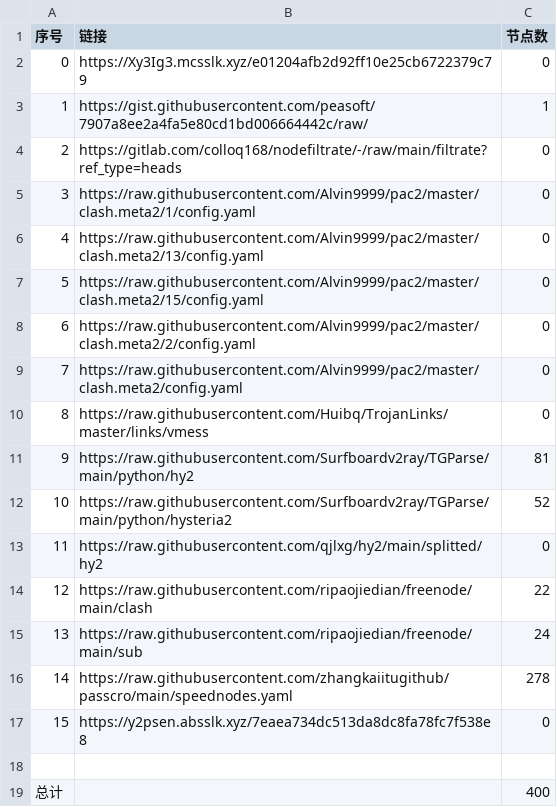
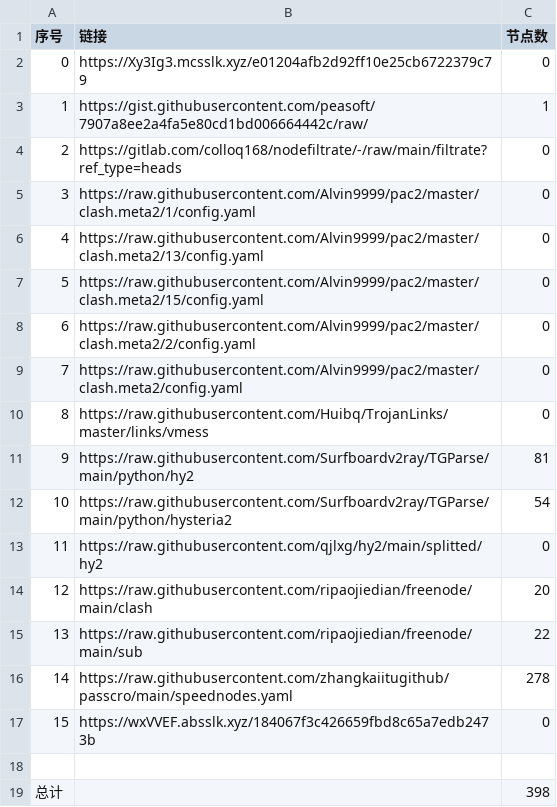
Before and after one commit to x698/NoMoreWalls, a CSV file: list_result.csv, drawn as a sheet.

```diff
--- a/list_result.csv
+++ b/list_result.csv
@@ -11,9 +11,9 @@
 9,https://raw.githubusercontent.com/Surfboardv2ray/TGParse/main/python/hy2,81
-10,https://raw.githubusercontent.com/Surfboardv2ray/TGParse/main/python/hysteria2,52
+10,https://raw.githubusercontent.com/Surfboardv2ray/TGParse/main/python/hysteria2,54
 11,https://raw.githubusercontent.com/qjlxg/hy2/main/splitted/hy2,0
-12,https://raw.githubusercontent.com/ripaojiedian/freenode/main/clash,22
-13,https://raw.githubusercontent.com/ripaojiedian/freenode/main/sub,24
+12,https://raw.githubusercontent.com/ripaojiedian/freenode/main/clash,20
+13,https://raw.githubusercontent.com/ripaojiedian/freenode/main/sub,22
 14,https://raw.githubusercontent.com/zhangkaiitugithub/passcro/main/speednodes.yaml,278
-15,https://y2psen.absslk.xyz/7eaea734dc513da8dc8fa78fc7f538e8,0
+15,https://wxVVEF.absslk.xyz/184067f3c426659fbd8c65a7edb2473b,0
 
-总计,,400
+总计,,398
```
Also changed, not shown: 17 other files.
